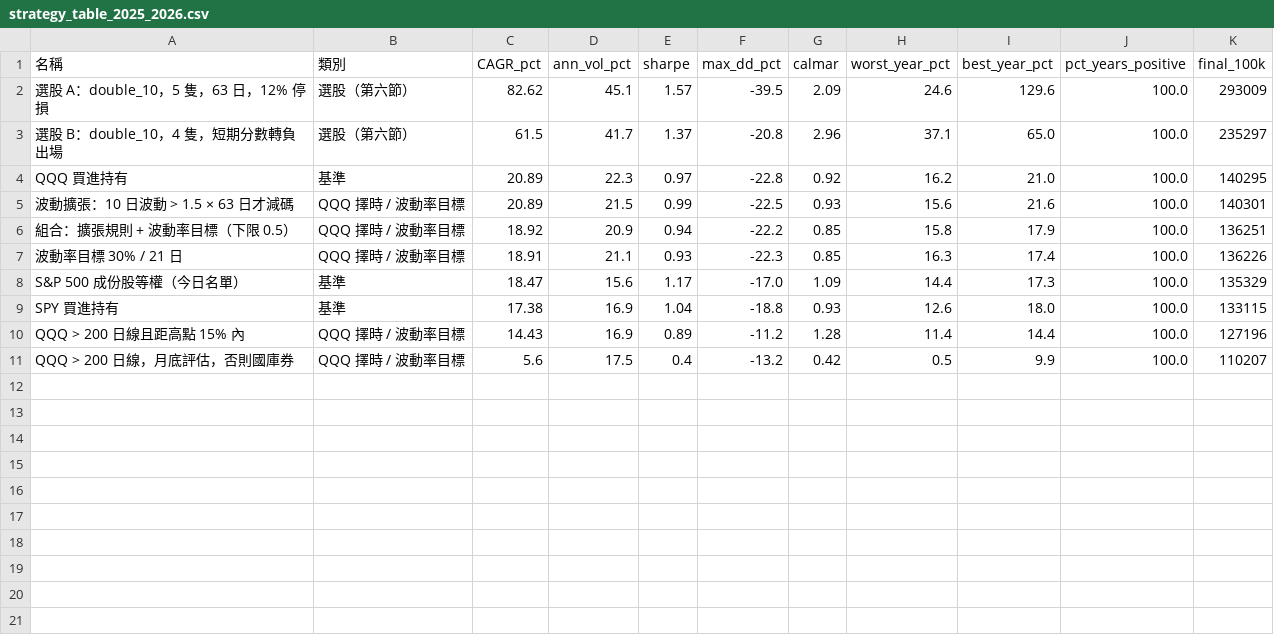
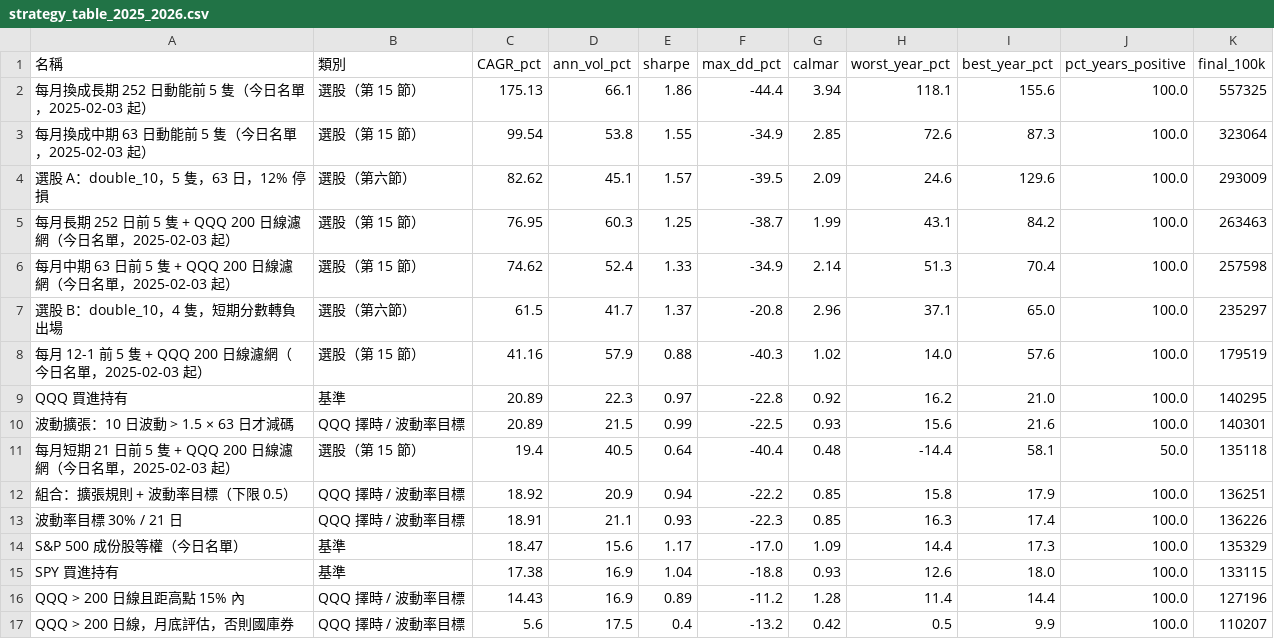
Before and after one commit to giggslam/investisfy, a CSV file: strategy_table_2025_2026.csv, drawn as a sheet; the diff names each change by its address in the sheet, - before the commit and + after, or states it on an @@ line.

```diff
--- a/strategy_table_2025_2026.csv
+++ b/strategy_table_2025_2026.csv
+row 2: 每月換成長期 252 日動能前 5 隻（今日名單，2025-02-03 起） | 選股（第 15 節） | 175.13 | 66.1 | 1.86 | -44.4 | 3.94 | 118.1 | 155.6 | 100.0 | 557325
+row 3: 每月換成中期 63 日動能前 5 隻（今日名單，2025-02-03 起） | 選股（第 15 節） | 99.54 | 53.8 | 1.55 | -34.9 | 2.85 | 72.6 | 87.3 | 100.0 | 323064
+row 5: 每月長期 252 日前 5 隻 + QQQ 200 日線濾網（今日名單，2025-02-03 起） | 選股（第 15 節） | 76.95 | 60.3 | 1.25 | -38.7 | 1.99 | 43.1 | 84.2 | 100.0 | 263463
+row 6: 每月中期 63 日前 5 隻 + QQQ 200 日線濾網（今日名單，2025-02-03 起） | 選股（第 15 節） | 74.62 | 52.4 | 1.33 | -34.9 | 2.14 | 51.3 | 70.4 | 100.0 | 257598
+row 8: 每月 12-1 前 5 隻 + QQQ 200 日線濾網（今日名單，2025-02-03 起） | 選股（第 15 節） | 41.16 | 57.9 | 0.88 | -40.3 | 1.02 | 14.0 | 57.6 | 100.0 | 179519
+row 11: 每月短期 21 日前 5 隻 + QQQ 200 日線濾網（今日名單，2025-02-03 起） | 選股（第 15 節） | 19.4 | 40.5 | 0.64 | -40.4 | 0.48 | -14.4 | 58.1 | 50.0 | 135118
```
Also changed, not shown: strategy_table_2000_2024.csv, 6 other files.
